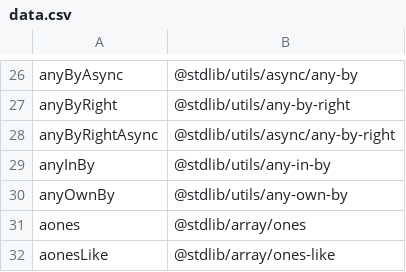
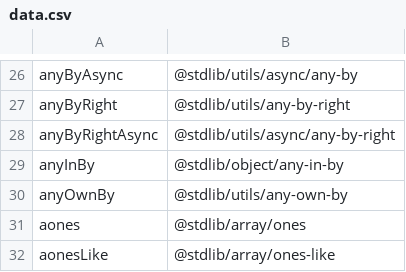
Before and after one commit to stdlib-js/namespace-alias2pkg, a CSV file: data/data.csv, drawn as a sheet; only a part is shown, gaps mark what is left out.

```diff
--- a/data/data.csv
+++ b/data/data.csv
@@ -28,3 +28,3 @@ anyByRight,"@stdlib/utils/any-by-right"
 anyByRightAsync,"@stdlib/utils/async/any-by-right"
-anyInBy,"@stdlib/utils/any-in-by"
+anyInBy,"@stdlib/object/any-in-by"
 anyOwnBy,"@stdlib/utils/any-own-by"
```
Also changed, not shown: 2 other files.
